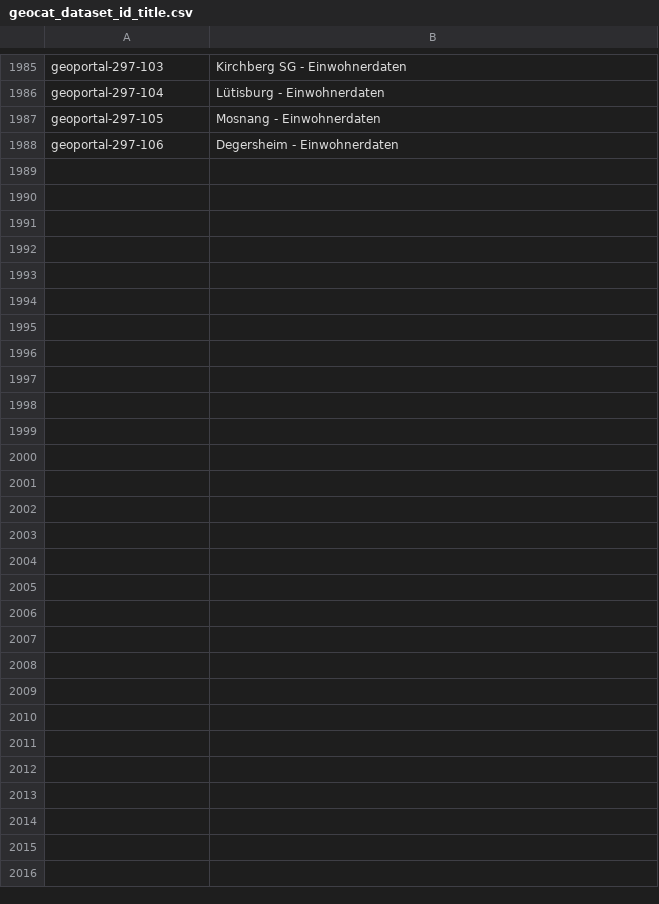
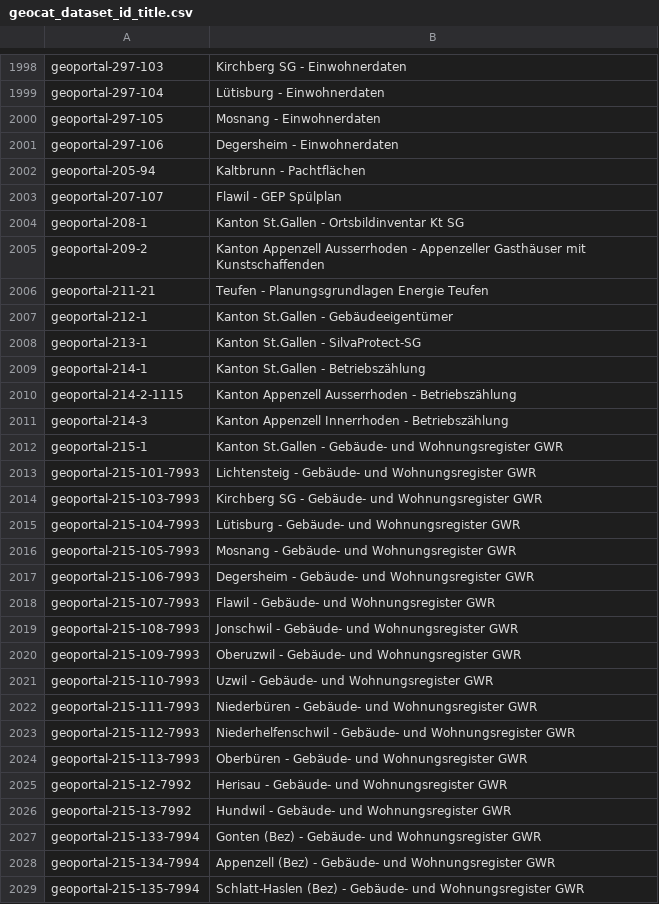
Before and after one commit to FHNW-IGEO/Geoharvester, a CSV file: scraper/data/geocat_dataset_id_title.csv, drawn as a sheet; only a part is shown, gaps mark what is left out; the diff covers the shown part only.

Commit message:
Create a workflow for the geocat integration

```diff
--- a/scraper/data/geocat_dataset_id_title.csv
+++ b/scraper/data/geocat_dataset_id_title.csv
@@ -1988 +2001,29 @@ geoportal-297-105,Mosnang - Einwohnerdaten
 geoportal-297-106,Degersheim - Einwohnerdaten
+geoportal-205-94,Kaltbrunn - Pachtflächen
+geoportal-207-107,Flawil - GEP Spülplan
+geoportal-208-1,Kanton St.Gallen - Ortsbildinventar Kt SG
+geoportal-209-2,Kanton Appenzell Ausserrhoden - Appenzeller Gasthäuser mit Kunstschaffenden
+geoportal-211-21,Teufen - Planungsgrundlagen Energie Teufen
+geoportal-212-1,Kanton St.Gallen - Gebäudeeigentümer
+geoportal-213-1,Kanton St.Gallen - SilvaProtect-SG
+geoportal-214-1,Kanton St.Gallen - Betriebszählung
+geoportal-214-2-1115,Kanton Appenzell Ausserrhoden - Betriebszählung
+geoportal-214-3,Kanton Appenzell Innerrhoden - Betriebszählung
+geoportal-215-1,Kanton St.Gallen - Gebäude- und Wohnungsregister GWR
+geoportal-215-101-7993,Lichtensteig - Gebäude- und Wohnungsregister GWR
+geoportal-215-103-7993,Kirchberg SG - Gebäude- und Wohnungsregister GWR
+geoportal-215-104-7993,Lütisburg - Gebäude- und Wohnungsregister GWR
+geoportal-215-105-7993,Mosnang - Gebäude- und Wohnungsregister GWR
+geoportal-215-106-7993,Degersheim - Gebäude- und Wohnungsregister GWR
+geoportal-215-107-7993,Flawil - Gebäude- und Wohnungsregister GWR
+geoportal-215-108-7993,Jonschwil - Gebäude- und Wohnungsregister GWR
+geoportal-215-109-7993,Oberuzwil - Gebäude- und Wohnungsregister GWR
+geoportal-215-110-7993,Uzwil - Gebäude- und Wohnungsregister GWR
+geoportal-215-111-7993,Niederbüren - Gebäude- und Wohnungsregister GWR
+geoportal-215-112-7993,Niederhelfenschwil - Gebäude- und Wohnungsregister GWR
+geoportal-215-113-7993,Oberbüren - Gebäude- und Wohnungsregister GWR
+geoportal-215-12-7992,Herisau - Gebäude- und Wohnungsregister GWR
+geoportal-215-13-7992,Hundwil - Gebäude- und Wohnungsregister GWR
+geoportal-215-133-7994,Gonten (Bez) - Gebäude- und Wohnungsregister GWR
+geoportal-215-134-7994,Appenzell (Bez) - Gebäude- und Wohnungsregister GWR
+geoportal-215-135-7994,Schlatt-Haslen (Bez) - Gebäude- und Wohnungsregister GWR
```
Also changed, not shown: 13 added rows elsewhere in this file, 5 other files.
